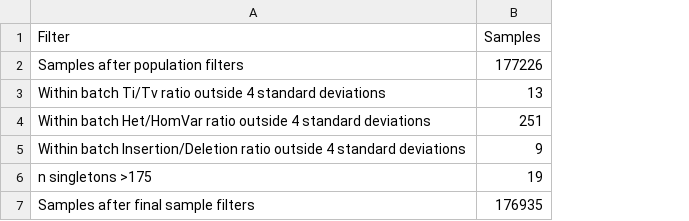
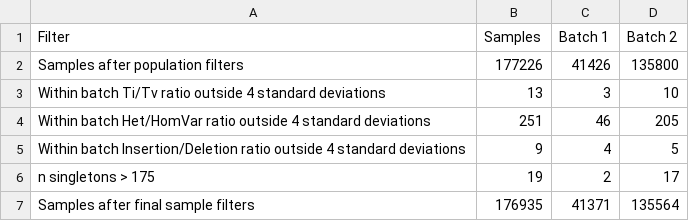
Before and after one commit to astheeggeggs/SAIGE_gene_munging, a TSV file: site_tables/04_sample_count_summary.tsv, drawn as a sheet; the diff names each change by its address in the sheet, - before the commit and + after, or states it on an @@ line.

Commit message:
updated summary tables

```diff
--- a/site_tables/04_sample_count_summary.tsv
+++ b/site_tables/04_sample_count_summary.tsv
+column C (Batch 1), rows 2-7: 41426 | 3 | 46 | 4 | 2 | 41371
+column D (Batch 2), rows 2-7: 135800 | 10 | 205 | 5 | 17 | 135564
-A6 (Filter): n singletons >175
+A6 (Filter): n singletons > 175
```
Also changed, not shown: 9 other files.
